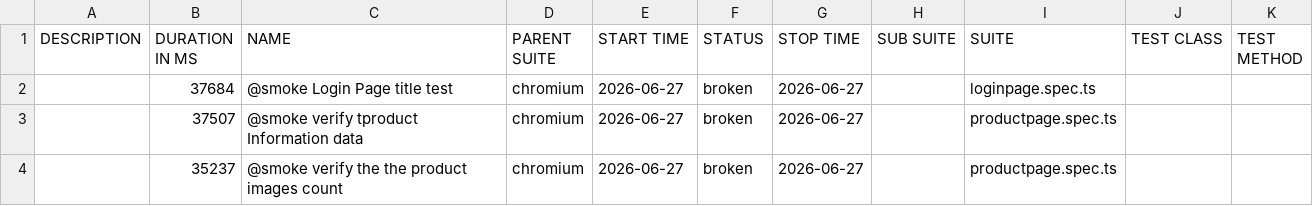
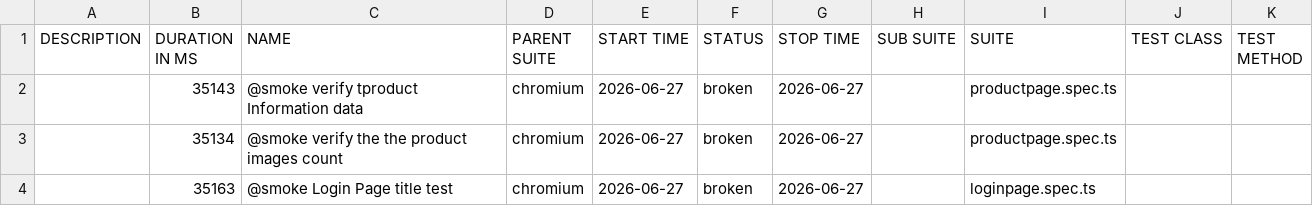
Before and after one commit to Sonal808/OpenCartWebAPIFramework, a CSV file: runs/28288104648/stage-allure/data/suites.csv, drawn as a sheet.

```diff
--- a/runs/28288104648/stage-allure/data/suites.csv
+++ b/runs/28288104648/stage-allure/data/suites.csv
@@ -1,4 +1,4 @@
 "DESCRIPTION","DURATION IN MS","NAME","PARENT SUITE","START TIME","STATUS","STOP TIME","SUB SUITE","SUITE","TEST CLASS","TEST METHOD"
-"","37684","@smoke Login Page title test","chromium","2026-06-27","broken","2026-06-27","","loginpage.spec.ts","",""
-"","37507","@smoke verify tproduct Information data","chromium","2026-06-27","broken","2026-06-27","","productpage.spec.ts","",""
-"","35237","@smoke verify the the product images count","chromium","2026-06-27","broken","2026-06-27","","productpage.spec.ts","",""
+"","35143","@smoke verify tproduct Information data","chromium","2026-06-27","broken","2026-06-27","","productpage.spec.ts","",""
+"","35134","@smoke verify the the product images count","chromium","2026-06-27","broken","2026-06-27","","productpage.spec.ts","",""
+"","35163","@smoke Login Page title test","chromium","2026-06-27","broken","2026-06-27","","loginpage.spec.ts","",""
```
Also changed, not shown: 59 other files.
